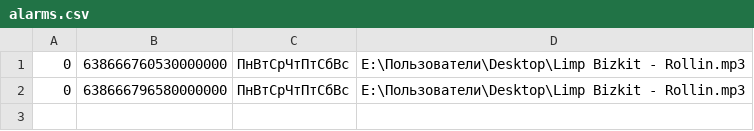
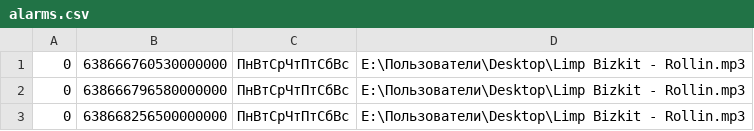
Before and after one commit to edfherae/WindowsForms, a CSV file: Clock/fonts/alarms.csv, drawn as a sheet; the diff names each change by its address in the sheet, - before the commit and + after, or states it on an @@ line.

```diff
--- a/Clock/fonts/alarms.csv
+++ b/Clock/fonts/alarms.csv
+row 3: 0 | 638668256500000000 | ПнВтСрЧтПтСбВс | E:\Пользователи\Desktop\Limp Bizkit - Rollin.mp3
```
Also changed, not shown: 2 other files.
